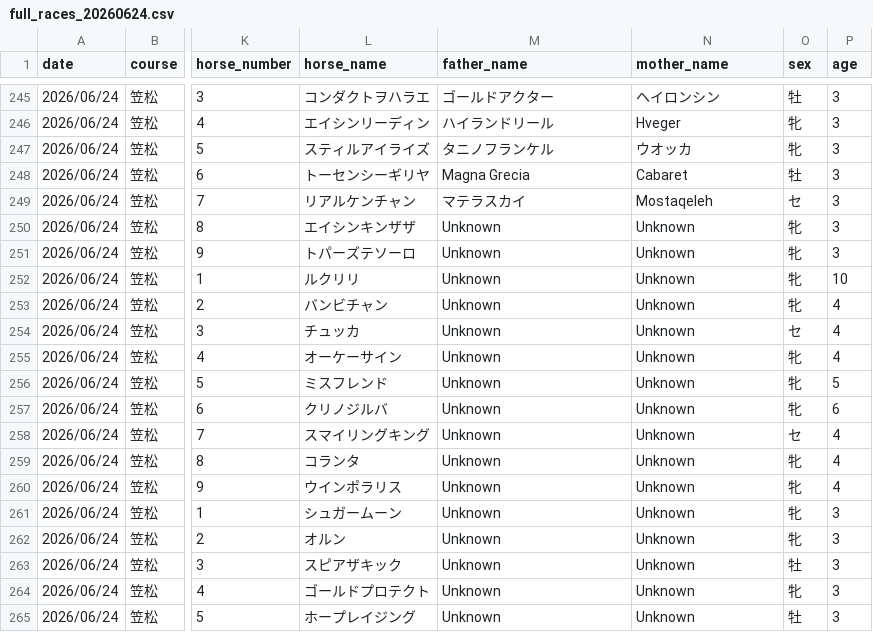
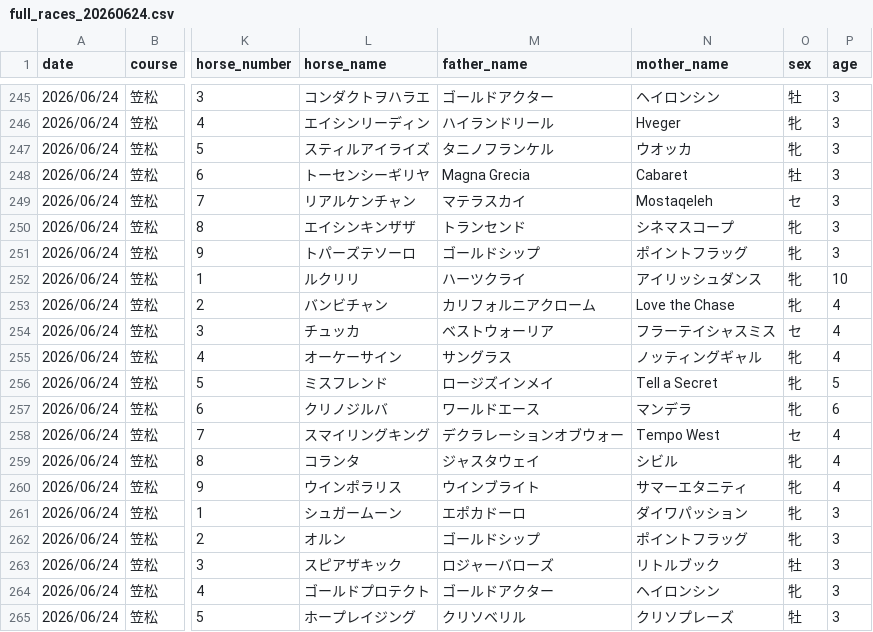
Before and after one commit to My-Game-Manage/NKScraper, a CSV file: data/full_races_20260624.csv, drawn as a sheet; only a part is shown, gaps mark what is left out; the diff covers the shown part only; the diff names each change by its address in the sheet, - before the commit and + after, or states it on an @@ line.

```diff
--- a/data/full_races_20260624.csv
+++ b/data/full_races_20260624.csv
-M250 (father_name): Unknown
+M250 (father_name): トランセンド
-N250 (mother_name): Unknown
+N250 (mother_name): シネマスコープ
-M251 (father_name): Unknown
+M251 (father_name): ゴールドシップ
-N251 (mother_name): Unknown
+N251 (mother_name): ポイントフラッグ
-M252 (father_name): Unknown
+M252 (father_name): ハーツクライ
-N252 (mother_name): Unknown
+N252 (mother_name): アイリッシュダンス
-M253 (father_name): Unknown
+M253 (father_name): カリフォルニアクローム
-N253 (mother_name): Unknown
+N253 (mother_name): Love the Chase
-M254 (father_name): Unknown
+M254 (father_name): ベストウォーリア
-N254 (mother_name): Unknown
+N254 (mother_name): フラーテイシャスミス
-M255 (father_name): Unknown
+M255 (father_name): サングラス
-N255 (mother_name): Unknown
+N255 (mother_name): ノッティングギャル
-M256 (father_name): Unknown
+M256 (father_name): ロージズインメイ
-N256 (mother_name): Unknown
+N256 (mother_name): Tell a Secret
-M257 (father_name): Unknown
+M257 (father_name): ワールドエース
-N257 (mother_name): Unknown
+N257 (mother_name): マンデラ
-M258 (father_name): Unknown
+M258 (father_name): デクラレーションオブウォー
-N258 (mother_name): Unknown
+N258 (mother_name): Tempo West
-M259 (father_name): Unknown
+M259 (father_name): ジャスタウェイ
-N259 (mother_name): Unknown
+N259 (mother_name): シビル
-M260 (father_name): Unknown
+M260 (father_name): ウインブライト
-N260 (mother_name): Unknown
+N260 (mother_name): サマーエタニティ
-M261 (father_name): Unknown
+M261 (father_name): エポカドーロ
-N261 (mother_name): Unknown
+N261 (mother_name): ダイワパッション
-M262 (father_name): Unknown
+M262 (father_name): ゴールドシップ
-N262 (mother_name): Unknown
+N262 (mother_name): ポイントフラッグ
-M263 (father_name): Unknown
+M263 (father_name): ロジャーバローズ
-N263 (mother_name): Unknown
+N263 (mother_name): リトルブック
-M264 (father_name): Unknown
+M264 (father_name): ゴールドアクター
-N264 (mother_name): Unknown
+N264 (mother_name): ヘイロンシン
-M265 (father_name): Unknown
+M265 (father_name): クリソベリル
-N265 (mother_name): Unknown
+N265 (mother_name): クリソプレーズ
```
Also changed, not shown: 104 edited cells elsewhere in this file, 1 other file.
